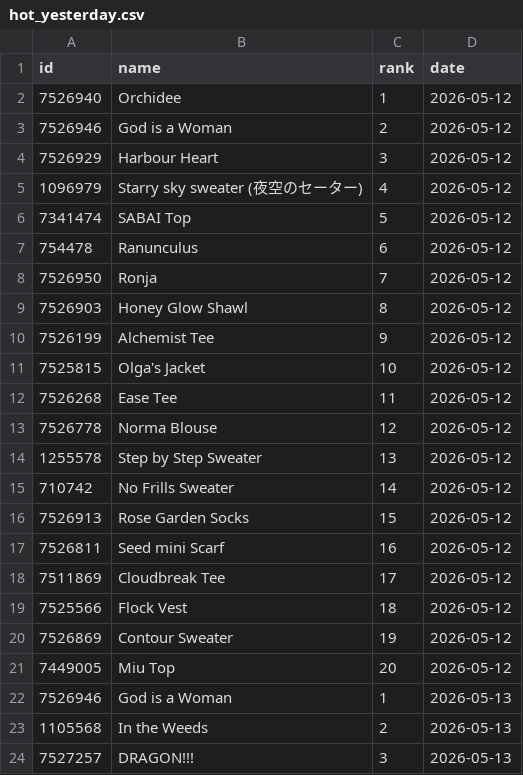
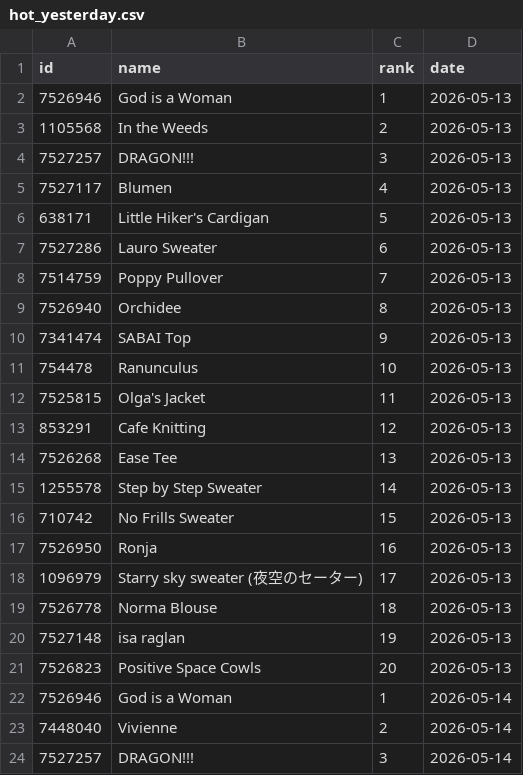
Before and after one commit to alexmcsw/ravelry-table, a CSV file: data/hot_yesterday.csv, drawn as a sheet; only a part is shown; the shorter side is filled out with more unchanged rows; removed rows and columns are numbered as before the commit, all else as after; the diff covers the shown part only; the diff names each change by its address in the sheet, - before the commit and + after, or states it on an @@ line.

```diff
--- a/data/hot_yesterday.csv
+++ b/data/hot_yesterday.csv
-row 2: 7526940 | Orchidee | 1 | 2026-05-12
-row 3: 7526946 | God is a Woman | 2 | 2026-05-12
-row 4: 7526929 | Harbour Heart | 3 | 2026-05-12
-row 5: 1096979 | Starry sky sweater (夜空のセーター) | 4 | 2026-05-12
-row 6: 7341474 | SABAI Top | 5 | 2026-05-12
-row 7: 754478 | Ranunculus | 6 | 2026-05-12
-row 8: 7526950 | Ronja | 7 | 2026-05-12
-row 9: 7526903 | Honey Glow Shawl | 8 | 2026-05-12
-row 10: 7526199 | Alchemist Tee | 9 | 2026-05-12
-row 11: 7525815 | Olga's Jacket | 10 | 2026-05-12
-row 12: 7526268 | Ease Tee | 11 | 2026-05-12
-row 13: 7526778 | Norma Blouse | 12 | 2026-05-12
-row 14: 1255578 | Step by Step Sweater | 13 | 2026-05-12
-row 15: 710742 | No Frills Sweater | 14 | 2026-05-12
-row 16: 7526913 | Rose Garden Socks | 15 | 2026-05-12
-row 17: 7526811 | Seed mini Scarf | 16 | 2026-05-12
-row 18: 7511869 | Cloudbreak Tee | 17 | 2026-05-12
-row 19: 7525566 | Flock Vest | 18 | 2026-05-12
-row 20: 7526869 | Contour Sweater | 19 | 2026-05-12
-row 21: 7449005 | Miu Top | 20 | 2026-05-12
```
Also changed, not shown: 20 added rows elsewhere in this file.
